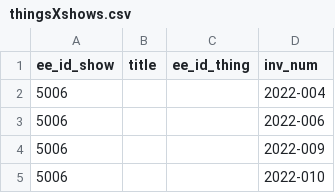
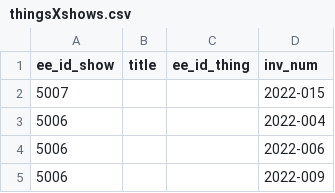
Before and after one commit to coryarcangel/coryarcangel.com, a CSV file: _data/thingsXshows.csv, drawn as a sheet; only a part is shown; the shorter side is filled out with more unchanged rows.

```diff
--- a/_data/thingsXshows.csv
+++ b/_data/thingsXshows.csv
@@ -1,2 +1,3 @@
 "ee_id_show","title","ee_id_thing","inv_num"
+5007,,,"2022-015"
 5006,,,"2022-004"
```
Also changed, not shown: _data/shows.csv, _data/things.csv, 10 other files.
